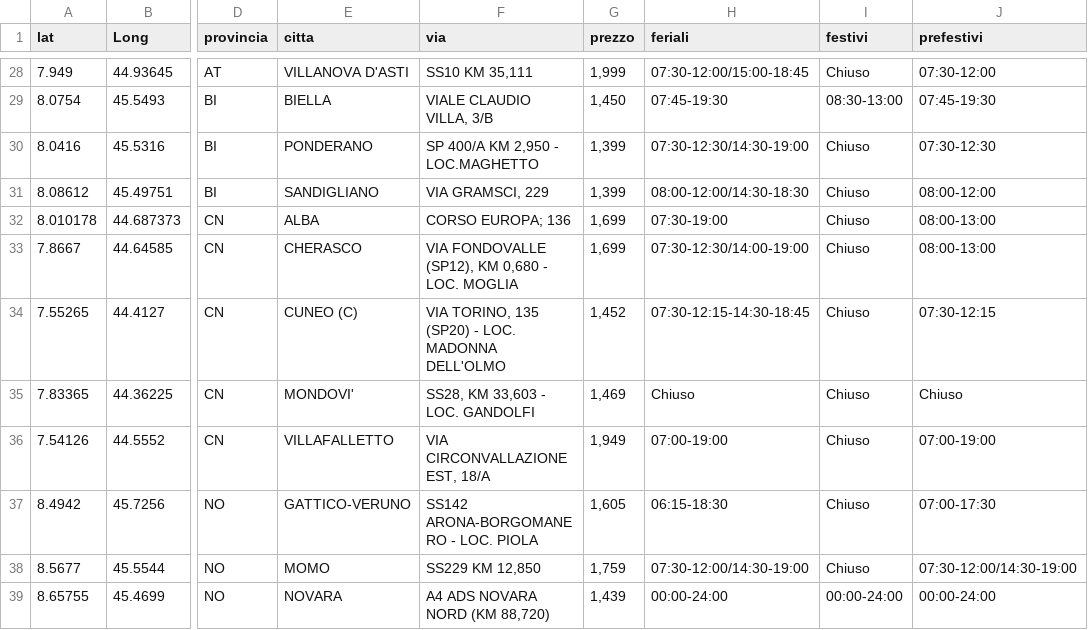
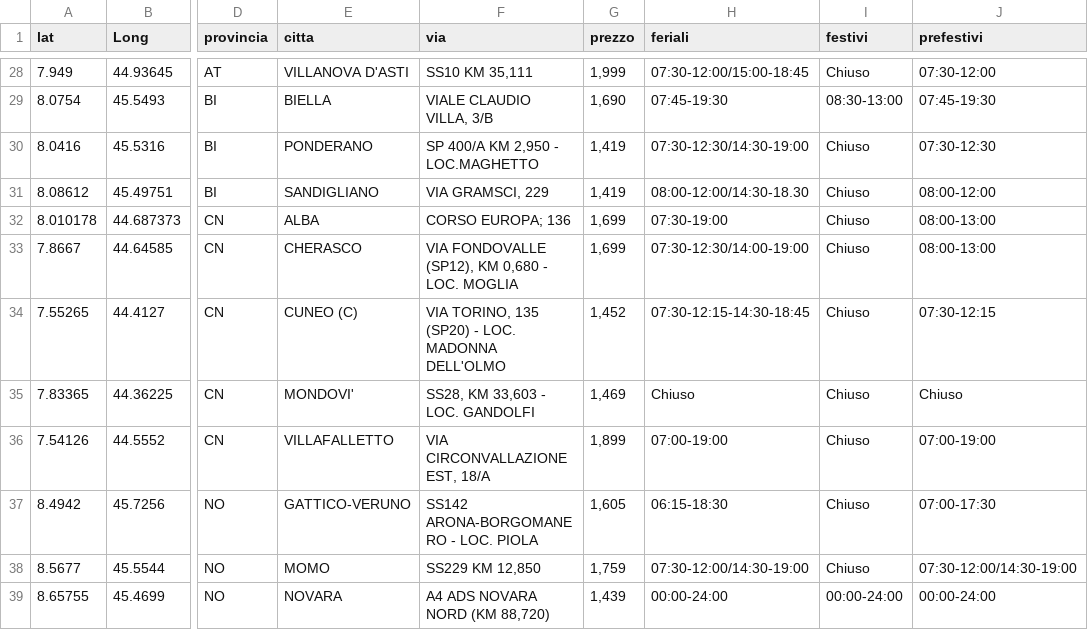
Before and after one commit to PalmioTech/MetanoApp, a CSV file: public/distributori.csv, drawn as a sheet; only a part is shown, gaps mark what is left out; the diff covers the shown part only; the diff names each change by its address in the sheet, - before the commit and + after, or states it on an @@ line.

```diff
--- a/public/distributori.csv
+++ b/public/distributori.csv
-G29 (prezzo): 1,450
+G29 (prezzo): 1,690
-G30:G31 (prezzo): 1,399
+G30:G31 (prezzo): 1,419
-H31 (feriali): 08:00-12:00/14:30-18:30
+H31 (feriali): 08:00-12:00/14:30-18.30
-G36 (prezzo): 1,949
+G36 (prezzo): 1,899
```
Also changed, not shown: 20 edited cells elsewhere in this file, 3 other files.
